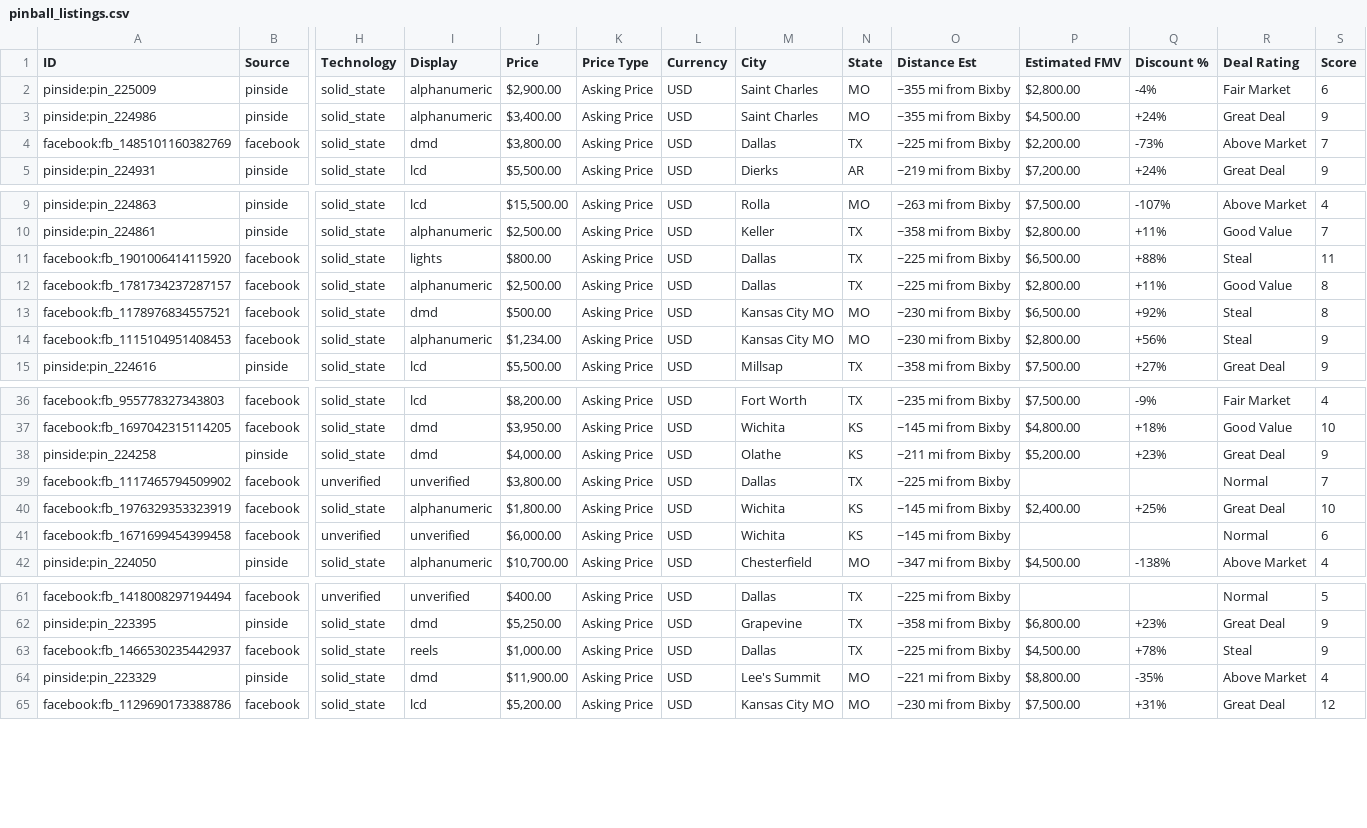
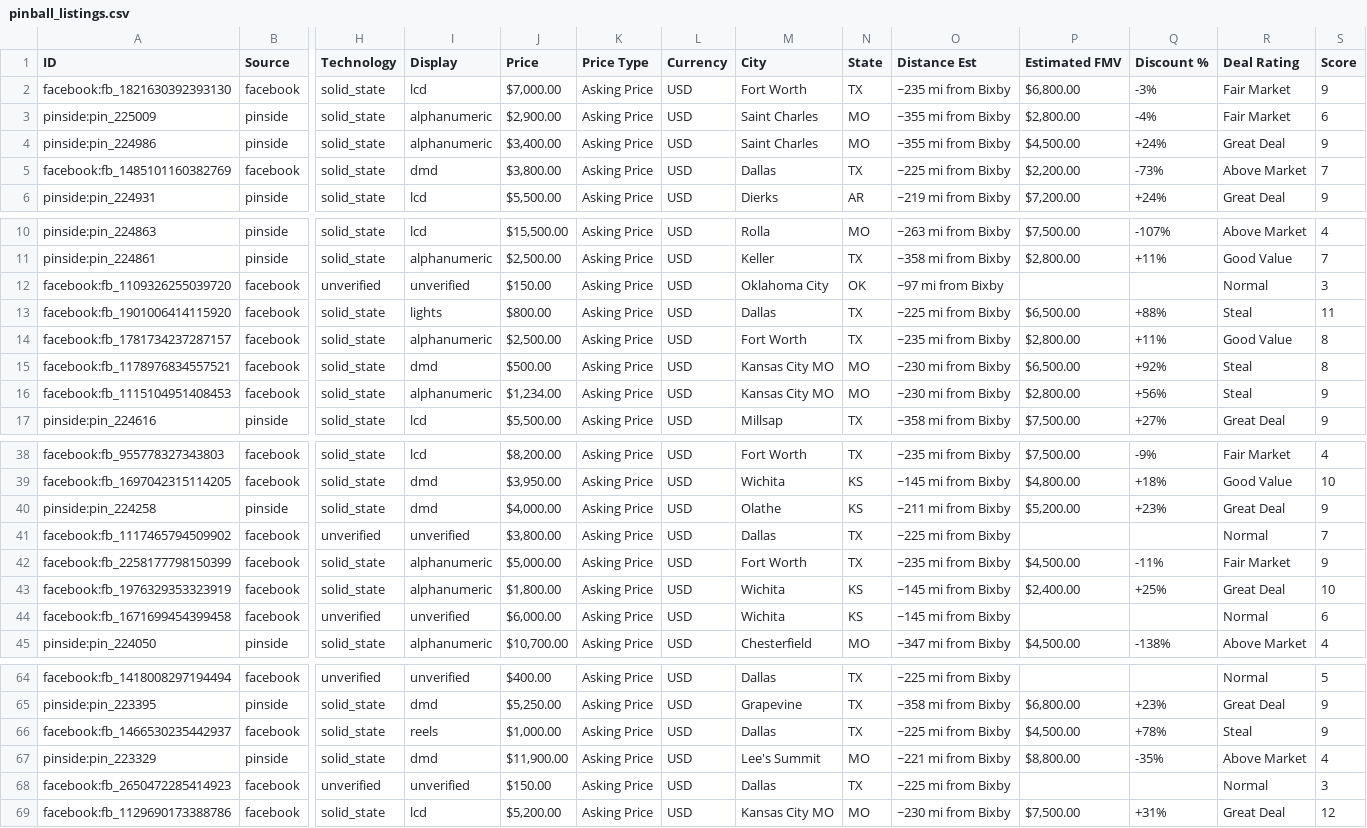
Before and after one commit to farmerboy772/farmerboy772.github.io, a CSV file: pinball_listings.csv, drawn as a sheet; only a part is shown, gaps mark what is left out; addresses are those after the commit; rows hold the shown columns only; the diff names each change by its address in the sheet, - before the commit and + after, or states it on an @@ line.

Commit message:
Update pinball listings: 2026-11-20 15:48 CDT

```diff
--- a/pinball_listings.csv
+++ b/pinball_listings.csv
+row 2: facebook:fb_1821630392393130 | facebook | solid_state | lcd | $7,000.00 | Asking Price | USD | Fort Worth | TX | ~235 mi from Bixby | $6,800.00 | -3% | Fair Market | 9
+row 12: facebook:fb_1109326255039720 | facebook | unverified | unverified | $150.00 | Asking Price | USD | Oklahoma City | OK | ~97 mi from Bixby |  |  | Normal | 3
-M14 (City): Dallas
+M14 (City): Fort Worth
-O14 (Distance Est): ~225 mi from Bixby
+O14 (Distance Est): ~235 mi from Bixby
+row 42: facebook:fb_2258177798150399 | facebook | solid_state | alphanumeric | $5,000.00 | Asking Price | USD | Fort Worth | TX | ~235 mi from Bixby | $4,500.00 | -11% | Fair Market | 9
+row 68: facebook:fb_2650472285414923 | facebook | unverified | unverified | $150.00 | Asking Price | USD | Dallas | TX | ~225 mi from Bixby |  |  | Normal | 3
```
Also changed, not shown: 6 other files.
